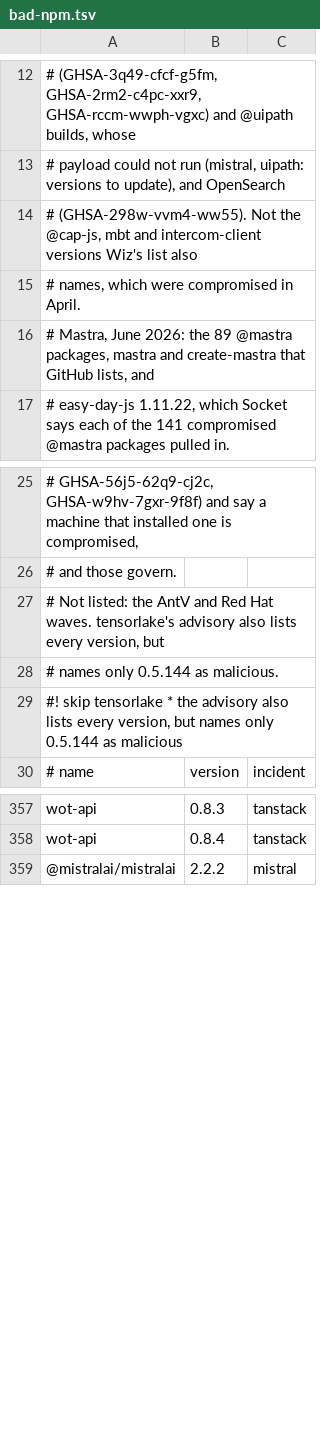
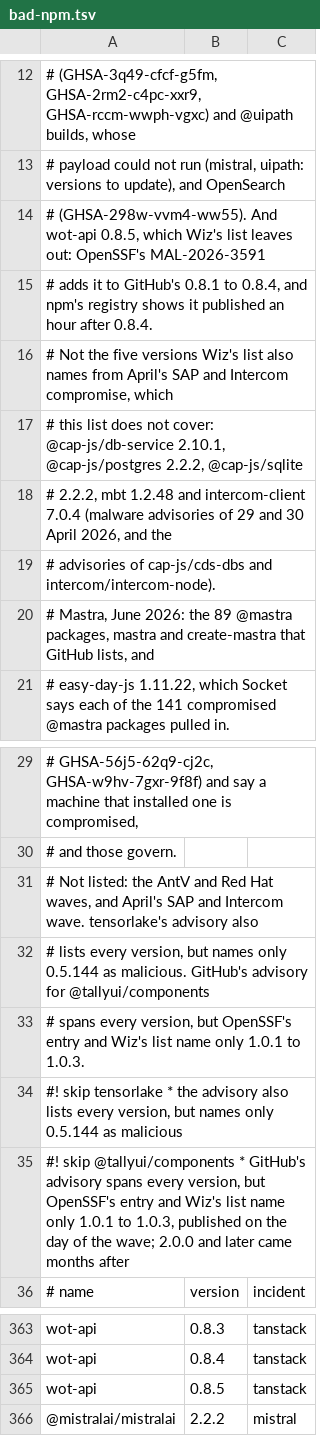
Before and after one commit to aegis-mesh/blindspot, a TSV file: data/bad-npm.tsv, drawn as a sheet; only a part is shown, gaps mark what is left out.

```diff
--- a/data/bad-npm.tsv
+++ b/data/bad-npm.tsv
@@ -13,4 +13,8 @@
 #     payload could not run (mistral, uipath: versions to update), and OpenSearch
-#     (GHSA-298w-vvm4-ww55). Not the @cap-js, mbt and intercom-client versions Wiz's list also
-#     names, which were compromised in April.
+#     (GHSA-298w-vvm4-ww55). And wot-api 0.8.5, which Wiz's list leaves out: OpenSSF's MAL-2026-3591
+#     adds it to GitHub's 0.8.1 to 0.8.4, and npm's registry shows it published an hour after 0.8.4.
+#     Not the five versions Wiz's list also names from April's SAP and Intercom compromise, which
+#     this list does not cover: @cap-js/db-service 2.10.1, @cap-js/postgres 2.2.2, @cap-js/sqlite
+#     2.2.2, mbt 1.2.48 and intercom-client 7.0.4 (malware advisories of 29 and 30 April 2026, and the
+#     advisories of cap-js/cds-dbs and intercom/intercom-node).
 #   Mastra, June 2026: the 89 @mastra packages, mastra and create-mastra that GitHub lists, and
@@ -26,5 +30,7 @@
 #     and those govern.
-# Not listed: the AntV and Red Hat waves. tensorlake's advisory also lists every version, but
-# names only 0.5.144 as malicious.
+# Not listed: the AntV and Red Hat waves, and April's SAP and Intercom wave. tensorlake's advisory also
+# lists every version, but names only 0.5.144 as malicious. GitHub's advisory for @tallyui/components
+# spans every version, but OpenSSF's entry and Wiz's list name only 1.0.1 to 1.0.3.
 #! skip tensorlake * the advisory also lists every version, but names only 0.5.144 as malicious
+#! skip @tallyui/components * GitHub's advisory spans every version, but OpenSSF's entry and Wiz's list name only 1.0.1 to 1.0.3, published on the day of the wave; 2.0.0 and later came months after
 # name	version	incident
@@ -358,2 +364,3 @@ wot-api	0.8.3	tanstack
 wot-api	0.8.4	tanstack
+wot-api	0.8.5	tanstack
 @mistralai/mistralai	2.2.2	mistral
```
Also changed, not shown: 6 other files.
